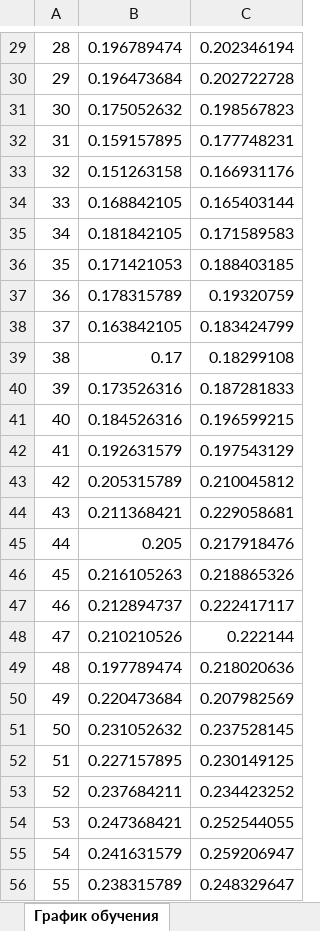
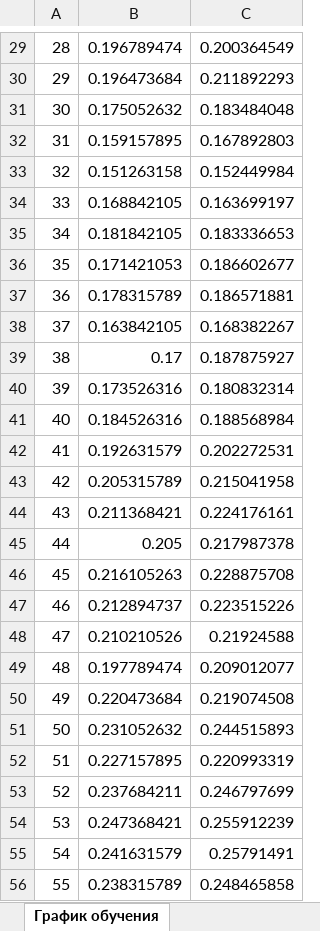
Before and after one commit to joooker195/VNN, an Excel workbook: file.xlsx, sheet График обучения, drawn as a sheet; only a part is shown, gaps mark what is left out; values as stored, in another font and other column widths than the file's, no borders; charts and pictures not drawn; the diff covers the shown part only; the diff names each change by its address in the sheet, - before the commit and + after, or states it on an @@ line.

```diff
--- a/file.xlsx (sheet График обучения)
+++ b/file.xlsx (sheet График обучения)
-C29: 0.202346194
+C29: 0.200364549
-C30: 0.202722728
+C30: 0.211892293
-C31: 0.198567823
+C31: 0.183484048
-C32: 0.177748231
+C32: 0.167892803
-C33: 0.166931176
+C33: 0.152449984
-C34: 0.165403144
+C34: 0.163699197
-C35: 0.171589583
+C35: 0.183336653
-C36: 0.188403185
+C36: 0.186602677
-C37: 0.19320759
+C37: 0.186571881
-C38: 0.183424799
+C38: 0.168382267
-C39: 0.18299108
+C39: 0.187875927
-C40: 0.187281833
+C40: 0.180832314
-C41: 0.196599215
+C41: 0.188568984
-C42: 0.197543129
+C42: 0.202272531
-C43: 0.210045812
+C43: 0.215041958
-C44: 0.229058681
+C44: 0.224176161
-C45: 0.217918476
+C45: 0.217987378
-C46: 0.218865326
+C46: 0.228875708
-C47: 0.222417117
+C47: 0.223515226
-C48: 0.222144
+C48: 0.21924588
-C49: 0.218020636
+C49: 0.209012077
-C50: 0.207982569
+C50: 0.219074508
-C51: 0.237528145
+C51: 0.244515893
-C52: 0.230149125
+C52: 0.220993319
-C53: 0.234423252
+C53: 0.246797699
-C54: 0.252544055
+C54: 0.255912239
-C55: 0.259206947
+C55: 0.25791491
-C56: 0.248329647
+C56: 0.248465858
```
Also changed, not shown: 33 edited cells elsewhere in this sheet, charts or pictures, 17 other files.
